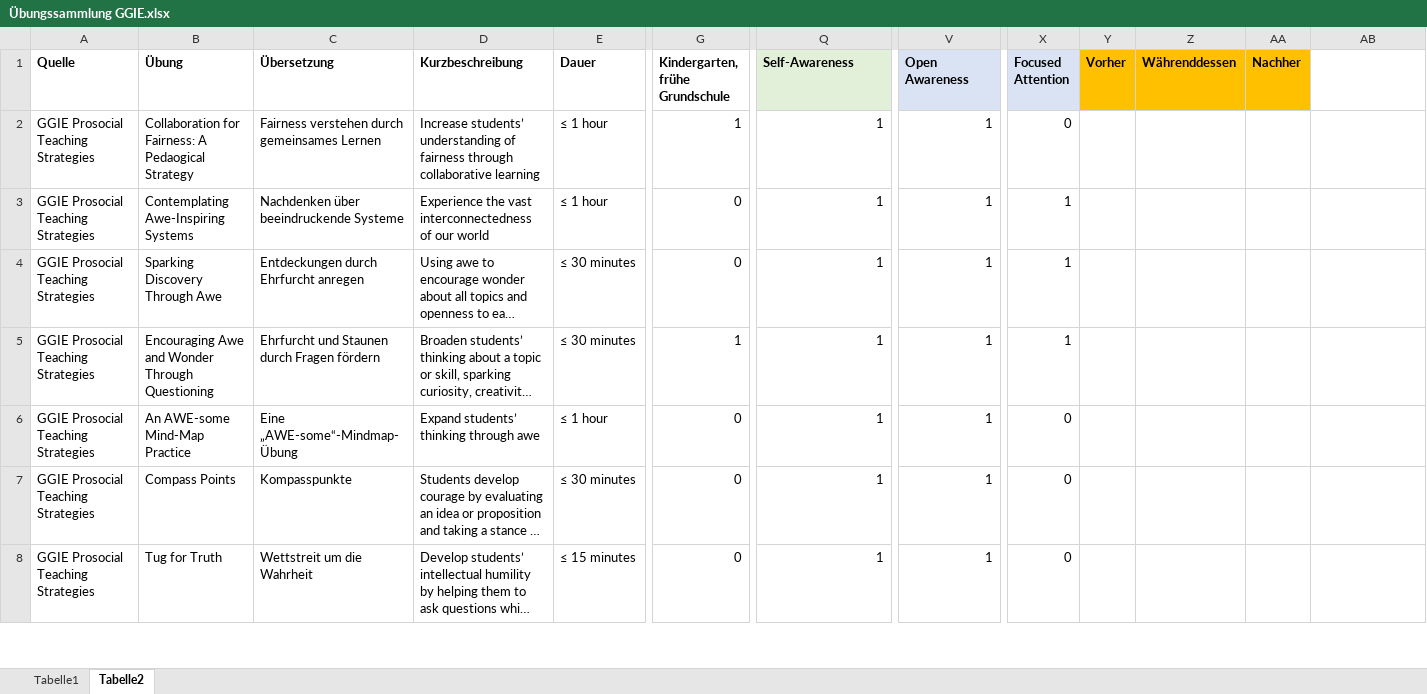
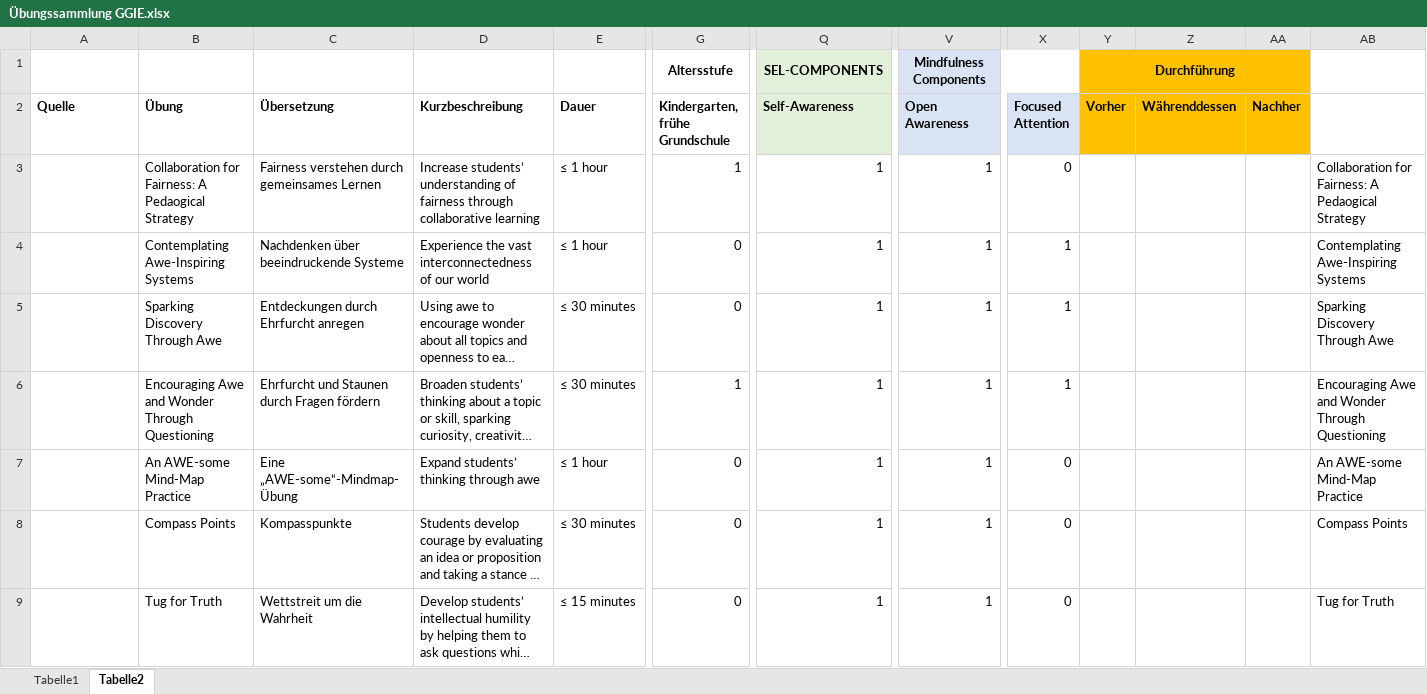
Before and after one commit to BuzzD1991/soko-l3, an Excel workbook: Übungssammlung GGIE.xlsx, sheet Tabelle2, drawn as a sheet; only a part is shown, gaps mark what is left out; long unchanged cells end in …; values as stored, in another font and other column widths than the file's, no borders; addresses are those after the commit; rows hold the shown columns only; the diff covers the shown part only; the diff names each change by its address in the sheet, - before the commit and + after, or states it on an @@ line.

Commit message:
Add files via upload

```diff
--- a/Übungssammlung GGIE.xlsx (sheet Tabelle2)
+++ b/Übungssammlung GGIE.xlsx (sheet Tabelle2)
+row 1:  |  |  |  |  | Altersstufe | SEL-COMPONENTS | Mindfulness Components |  | Durchführung
-A3:A9 (Quelle): GGIE Prosocial Teaching Strategies
+A3:A9 (Quelle): (empty)
-AB3: (empty)
+AB3: Collaboration for Fairness: A Pedaogical Strategy
-AB4: (empty)
+AB4: Contemplating Awe-Inspiring Systems
-AB5: (empty)
+AB5: Sparking Discovery Through Awe
-AB6: (empty)
+AB6: Encouraging Awe and Wonder Through Questioning
-AB7: (empty)
+AB7: An AWE-some Mind-Map Practice
-AB8: (empty)
+AB8: Compass Points
-AB9: (empty)
+AB9: Tug for Truth
```
Also changed, not shown: 44 added rows, 19 removed rows and 37 edited cells elsewhere in this sheet, sheet Tabelle1.
